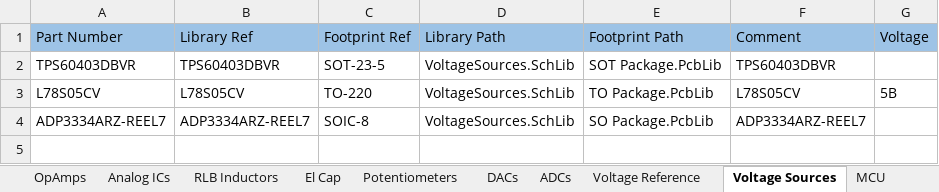
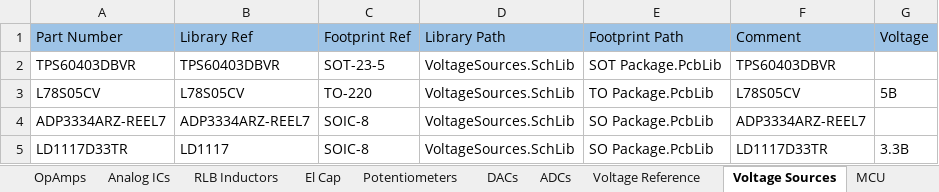
Before and after one commit to PunkiPie/GOST_Lib, an Excel workbook: GOST_DbLib.xlsx, sheet Voltage Sources, drawn as a sheet; values as stored, in another font and other column widths than the file's, no borders; the diff names each change by its address in the sheet, - before the commit and + after, or states it on an @@ line.

```diff
--- a/GOST_DbLib.xlsx (sheet Voltage Sources)
+++ b/GOST_DbLib.xlsx (sheet Voltage Sources)
+row 5: LD1117D33TR | LD1117 | SOIC-8 | VoltageSources.SchLib | SO Package.PcbLib | LD1117D33TR | 3.3В
```
Also changed, not shown: sheet Converters, sheet MCU, 2 other files.
